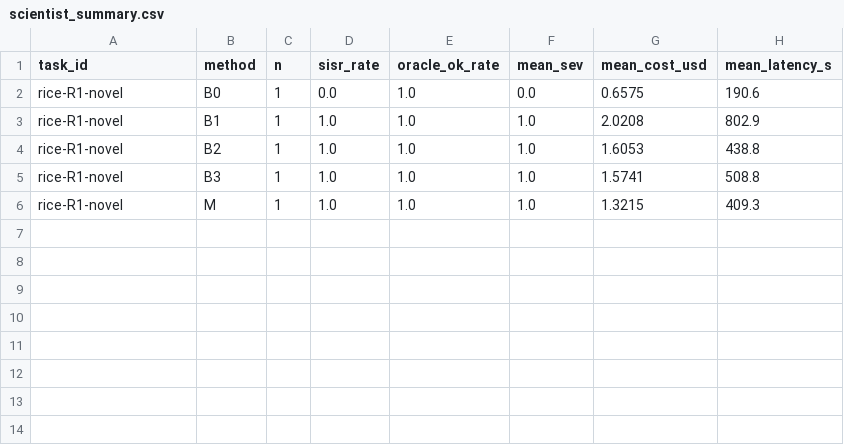
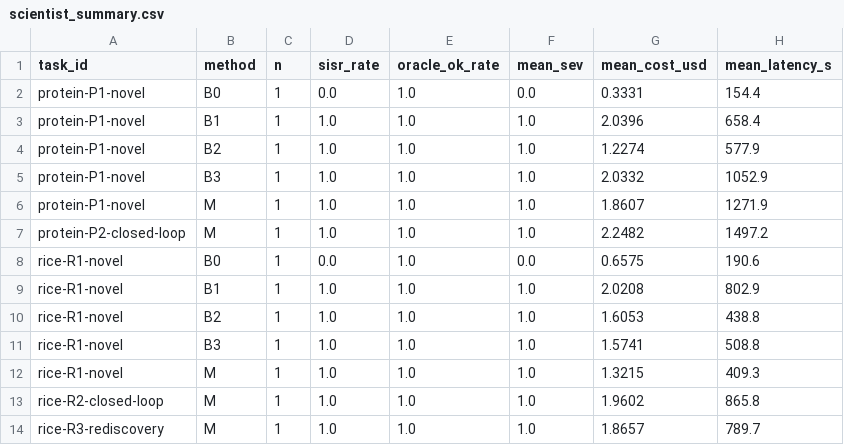
Before and after one commit to Meng0329/model2agent, a CSV file: results/csv/scientist_summary.csv, drawn as a sheet.

Commit message:
feat(scientist): M succeeds on all six S1 tasks (incl. closed-loop and rediscovery)
Real results after the harness fixes:
- rice-R2 closed-loop: SISR=true, 10/10, 30/30 queries, 7 hypothesis revisions
- rice-R3 rediscovery: SISR=true, correctly rediscovered the top measured line
- protein-P2 closed-loop: SISR=true, 24/24 queries, 120 real model calls
- protein-P1: 5/5; rice-R1: 10/10

Honest baseline picture: on L4 (R1/P1) B1/B2/B3 also succeed, so M is not
superior there and is more expensive; B0 (no model tools) fails SISR. Closed-loop
baselines B1/B3 are running and will be appended, not assumed.

SEV: conclusions are authored by each generated scientist; the evaluator accepts
unambiguous citation/statement keys but still requires every cited id to resolve.

```diff
--- a/results/csv/scientist_summary.csv
+++ b/results/csv/scientist_summary.csv
@@ -1,2 +1,8 @@
 task_id,method,n,sisr_rate,oracle_ok_rate,mean_sev,mean_cost_usd,mean_latency_s
+protein-P1-novel,B0,1,0.0,1.0,0.0,0.3331,154.4
+protein-P1-novel,B1,1,1.0,1.0,1.0,2.0396,658.4
+protein-P1-novel,B2,1,1.0,1.0,1.0,1.2274,577.9
+protein-P1-novel,B3,1,1.0,1.0,1.0,2.0332,1052.9
+protein-P1-novel,M,1,1.0,1.0,1.0,1.8607,1271.9
+protein-P2-closed-loop,M,1,1.0,1.0,1.0,2.2482,1497.2
 rice-R1-novel,B0,1,0.0,1.0,0.0,0.6575,190.6
@@ -6 +12,3 @@ rice-R1-novel,B3,1,1.0,1.0,1.0,1.5741,508.8
 rice-R1-novel,M,1,1.0,1.0,1.0,1.3215,409.3
+rice-R2-closed-loop,M,1,1.0,1.0,1.0,1.9602,865.8
+rice-R3-rediscovery,M,1,1.0,1.0,1.0,1.8657,789.7
```
Also changed, not shown: 31 other files.
